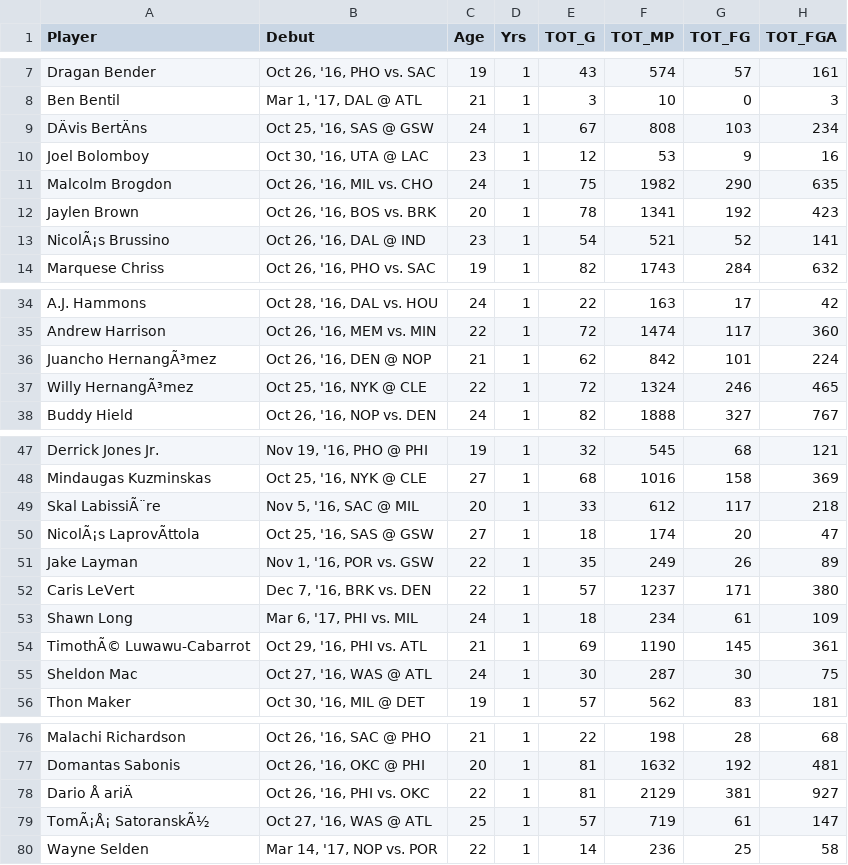
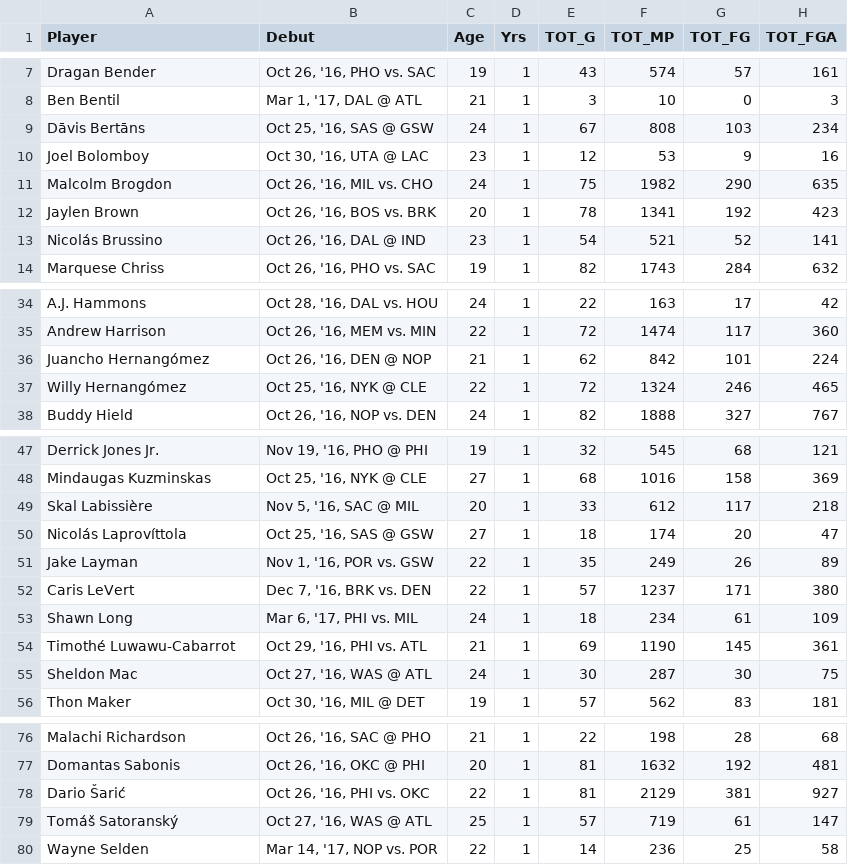
Before and after one commit to ThiagoMonica/nba-roy-prediction, a CSV file: data/rookie_stats_2017.csv, drawn as a sheet; only a part is shown, gaps mark what is left out; the diff covers the shown part only; the diff names each change by its address in the sheet, - before the commit and + after, or states it on an @@ line.

```diff
--- a/data/rookie_stats_2017.csv
+++ b/data/rookie_stats_2017.csv
-A9 (Player): DÄvis BertÄns
+A9 (Player): Dāvis Bertāns
-A13 (Player): NicolÃ¡s Brussino
+A13 (Player): Nicolás Brussino
-A36 (Player): Juancho HernangÃ³mez
+A36 (Player): Juancho Hernangómez
-A37 (Player): Willy HernangÃ³mez
+A37 (Player): Willy Hernangómez
-A49 (Player): Skal LabissiÃ¨re
+A49 (Player): Skal Labissière
-A50 (Player): NicolÃ¡s LaprovÃttola
+A50 (Player): Nicolás Laprovíttola
-A54 (Player): TimothÃ© Luwawu-Cabarrot
+A54 (Player): Timothé Luwawu-Cabarrot
-A78 (Player): Dario Å ariÄ
+A78 (Player): Dario Šarić
-A79 (Player): TomÃ¡Å¡ SatoranskÃ½
+A79 (Player): Tomáš Satoranský
```
Also changed, not shown: 1 edited cell elsewhere in this file, data/rookie_stats_2001.csv, data/rookie_stats_2003.csv, 50 other files.
